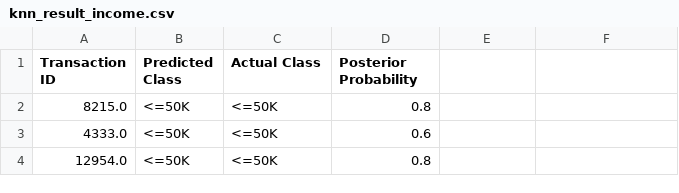
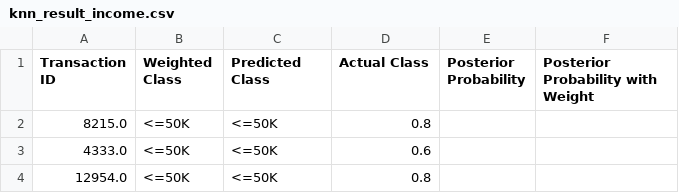
Before and after one commit to gupta-526/cse-datamining, a CSV file: ass2_gupta526_nwana1/output/knn_result_income.csv, drawn as a sheet; only a part is shown.

```diff
--- a/ass2_gupta526_nwana1/output/knn_result_income.csv
+++ b/ass2_gupta526_nwana1/output/knn_result_income.csv
@@ -1,2 +1,2 @@
-Transaction ID,Predicted Class,Actual Class,Posterior Probability
+Transaction ID,Weighted Class,Predicted Class,Actual Class,Posterior Probability,Posterior Probability with Weight
 8215.0, <=50K, <=50K,0.8
```
Also changed, not shown: ass2_gupta526_nwana1/dataset/transformed_inc_test_file.csv, ass2_gupta526_nwana1/dataset/transformed_inc_test_full.csv, 12 other files.
